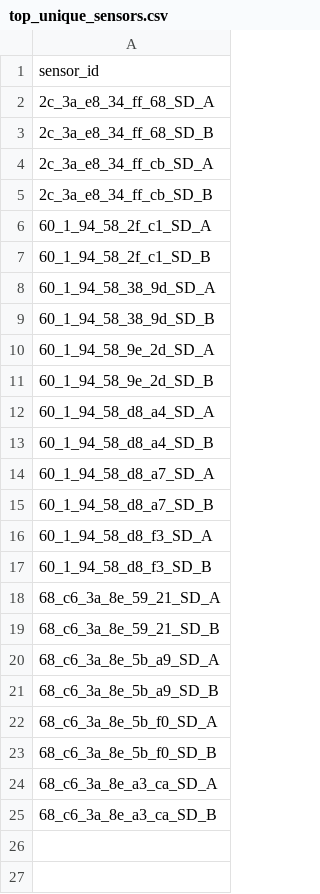
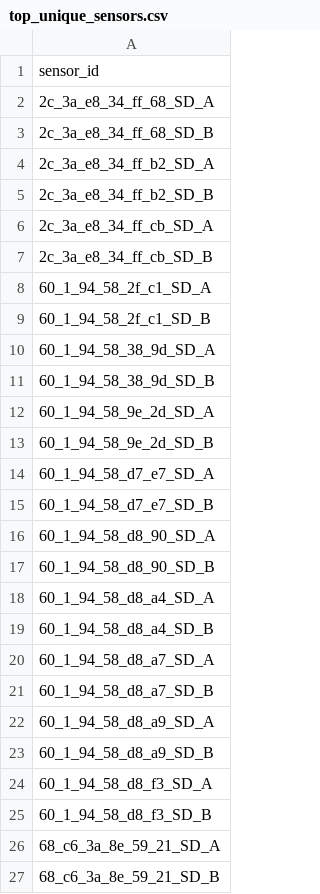
Before and after one commit to philiporlando/PurpleAirCalibrations, a CSV file: data/Output/top_unique_sensors.csv, drawn as a sheet; only a part is shown; the shorter side is filled out with more unchanged rows; the diff names each change by its address in the sheet, - before the commit and + after, or states it on an @@ line.

```diff
--- a/data/Output/top_unique_sensors.csv
+++ b/data/Output/top_unique_sensors.csv
+row 4: 2c_3a_e8_34_ff_b2_SD_A
+row 5: 2c_3a_e8_34_ff_b2_SD_B
+row 14: 60_1_94_58_d7_e7_SD_A
+row 15: 60_1_94_58_d7_e7_SD_B
+row 16: 60_1_94_58_d8_90_SD_A
+row 17: 60_1_94_58_d8_90_SD_B
+row 22: 60_1_94_58_d8_a9_SD_A
+row 23: 60_1_94_58_d8_a9_SD_B
```
Also changed, not shown: data/Output/60_1_94_58_2f_c1_SD_A.csv, data/Output/60_1_94_58_2f_c1_SD_B.csv, 12 other files.
